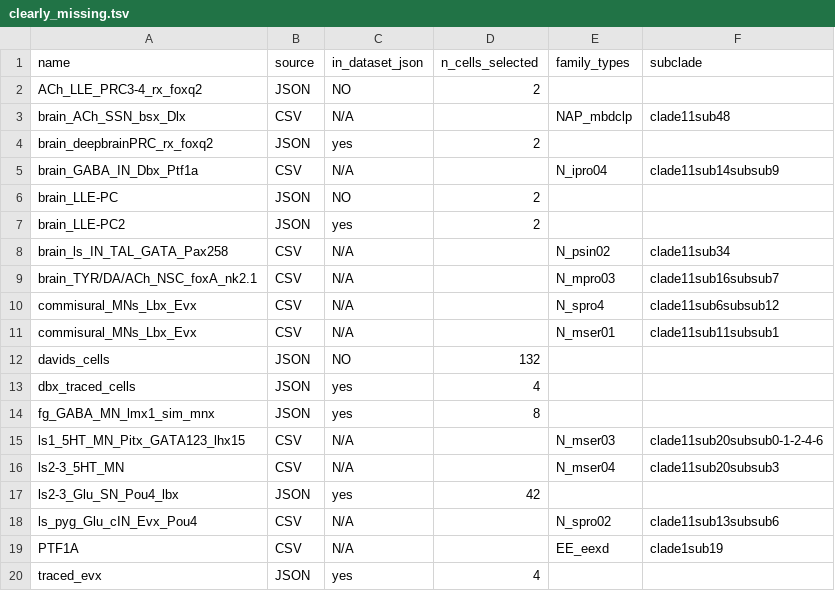
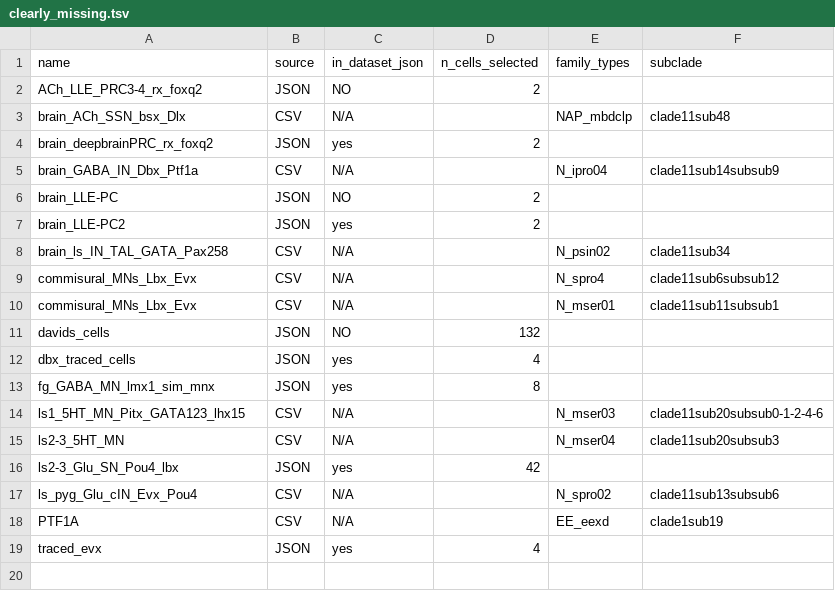
Before and after one commit to cyrilcros/platybrowser-project-2025, a TSV file: 2025_scripts/cross_reference/clearly_missing.tsv, drawn as a sheet; the diff names each change by its address in the sheet, - before the commit and + after, or states it on an @@ line.

Commit message:
Remove brain_TYR CSV entry from clearly_missing — already in confirmed

```diff
--- a/2025_scripts/cross_reference/clearly_missing.tsv
+++ b/2025_scripts/cross_reference/clearly_missing.tsv
-row 9: brain_TYR/DA/ACh_NSC_foxA_nk2.1 | CSV | N/A |  | N_mpro03 | clade11sub16subsub7
```
